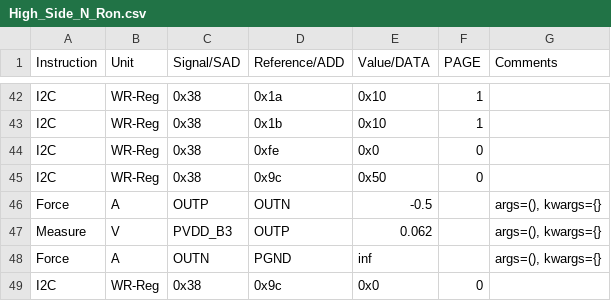
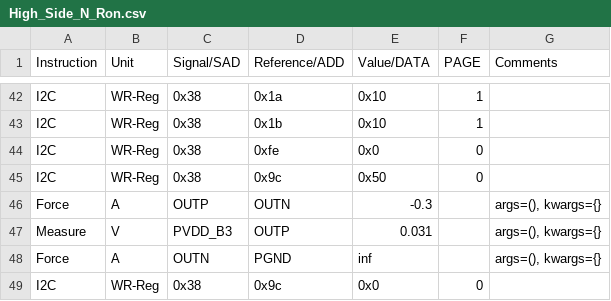
Before and after one commit to HarishKumarSedu/Aerodyne, a CSV file: ClassD/ate/High_Side_N_Ron.csv, drawn as a sheet; only a part is shown, gaps mark what is left out.

```diff
--- a/ClassD/ate/High_Side_N_Ron.csv
+++ b/ClassD/ate/High_Side_N_Ron.csv
@@ -45,4 +45,4 @@ I2C,WR-Reg,0x38,0xfe,0x0,0,
 I2C,WR-Reg,0x38,0x9c,0x50,0,
-Force,A,OUTP,OUTN,-0.5,,"args=(), kwargs={}"
-Measure,V,PVDD_B3,OUTP,0.062,,"args=(), kwargs={}"
+Force,A,OUTP,OUTN,-0.3,,"args=(), kwargs={}"
+Measure,V,PVDD_B3,OUTP,0.031,,"args=(), kwargs={}"
 Force,A,OUTN,PGND,inf,,"args=(), kwargs={}"
```
Also changed, not shown: 2 other files.
